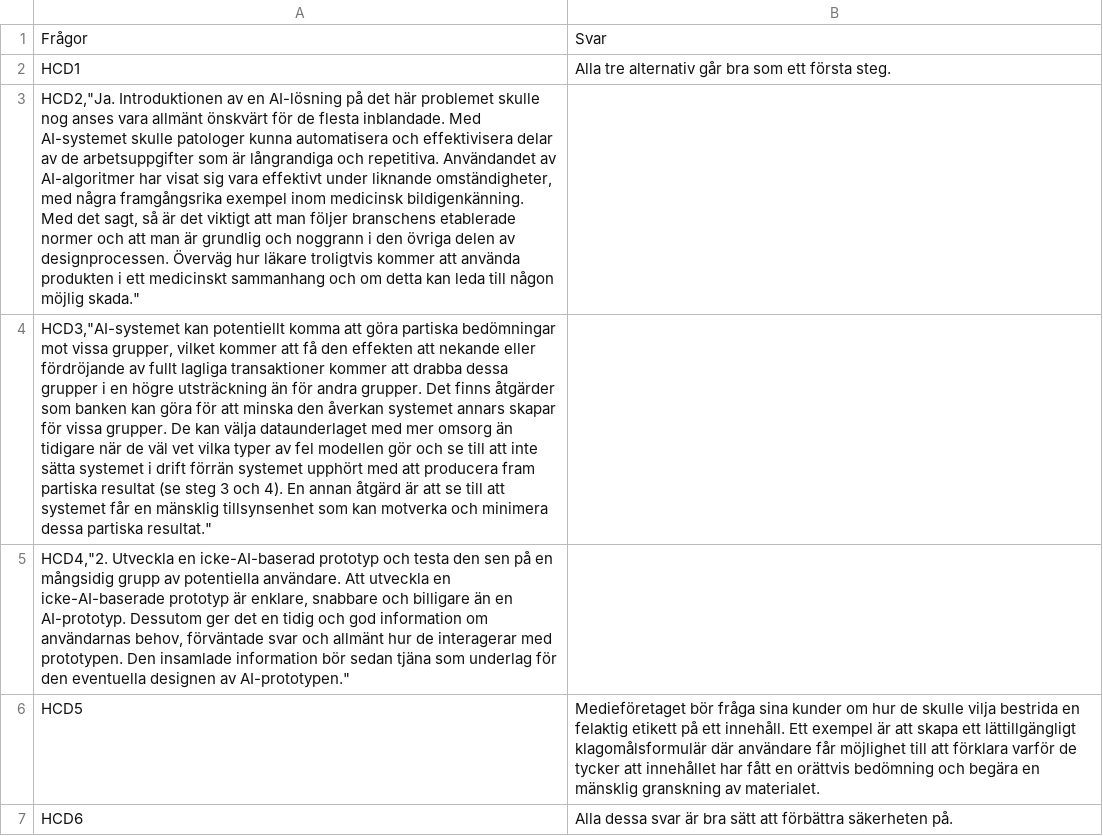
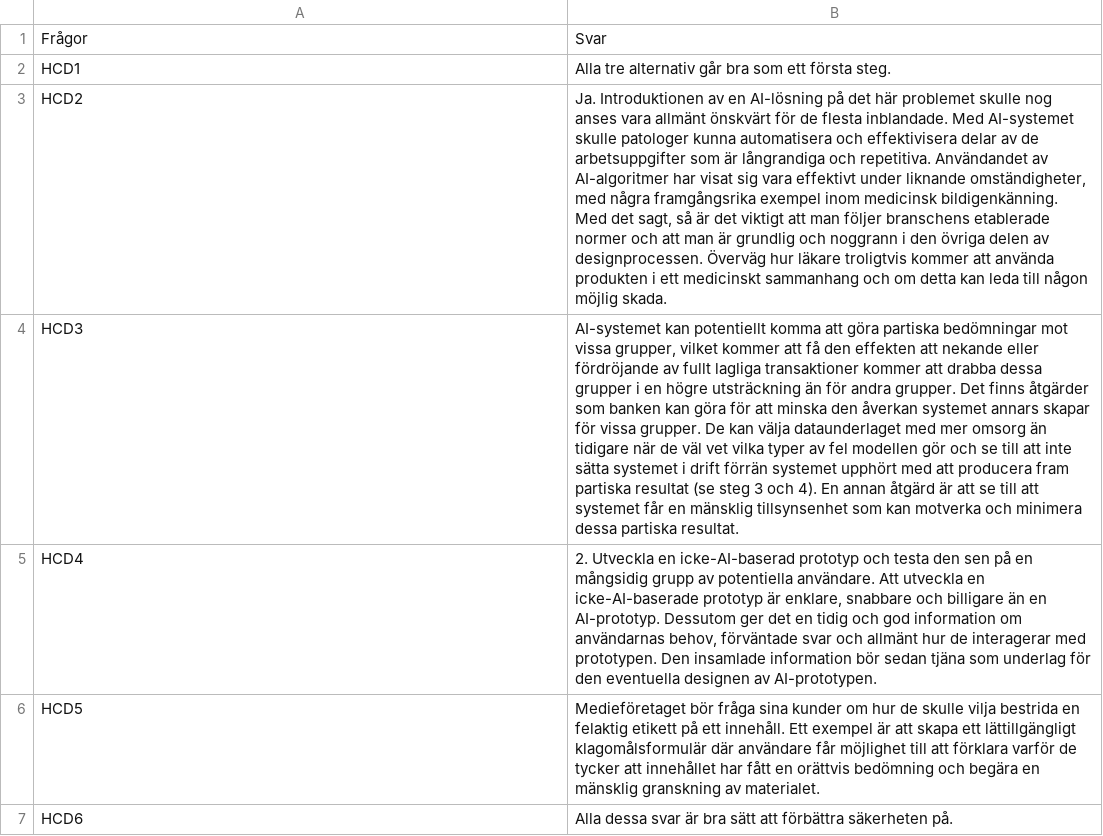
Before and after one commit to lth-li/AI-Ethics-dataset, a CSV file: Facit_Ovning_HCD.csv, drawn as a sheet; removed rows and columns are numbered as before the commit, all else as after; the diff names each change by its address in the sheet, - before the commit and + after, or states it on an @@ line.

Commit message:
Add files via upload

```diff
--- a/Facit_Ovning_HCD.csv
+++ b/Facit_Ovning_HCD.csv
-row 3: HCD2,"Ja. Introduktionen av en AI-lösning på det här problemet skulle nog anses vara allmänt önskvärt för de flesta inblandade. Med AI-systemet skulle patologer kunna automatisera och effektivisera delar av de arbetsuppgifter som är långrandiga och repetitiva. Användandet av AI-algoritmer har visat sig vara effektivt under liknande omständigheter, med några framgångsrika exempel inom medicinsk bildigenkänning. Med det sagt, så är det viktigt att man följer branschens etablerade normer och att man är grundlig och noggrann i den övriga delen av designprocessen. Överväg hur läkare troligtvis kommer att använda produkten i ett medicinskt sammanhang och om detta kan leda till någon möjlig skada."
-row 4: HCD3,"AI-systemet kan potentiellt komma att göra partiska bedömningar mot vissa grupper, vilket kommer att få den effekten att nekande eller fördröjande av fullt lagliga transaktioner kommer att drabba dessa grupper i en högre utsträckning än för andra grupper. Det finns åtgärder som banken kan göra för att minska den åverkan systemet annars skapar för vissa grupper. De kan välja dataunderlaget med mer omsorg än tidigare när de väl vet vilka typer av fel modellen gör och se till att inte sätta systemet i drift förrän systemet upphört med att producera fram partiska resultat (se steg 3 och 4). En annan åtgärd är att se till att systemet får en mänsklig tillsynsenhet som kan motverka och minimera dessa partiska resultat."
-row 5: HCD4,"2. Utveckla en icke-AI-baserad prototyp och testa den sen på en mångsidig grupp av potentiella användare. Att utveckla en icke-AI-baserade prototyp är enklare, snabbare och billigare än en AI-prototyp. Dessutom ger det en tidig och god information om användarnas behov, förväntade svar och allmänt hur de interagerar med prototypen. Den insamlade information bör sedan tjäna som underlag för den eventuella designen av AI-prototypen."
+row 3: HCD2 | Ja. Introduktionen av en AI-lösning på det här problemet skulle nog anses vara allmänt önskvärt för de flesta inblandade. Med AI-systemet skulle patologer kunna automatisera och effektivisera delar av de arbetsuppgifter som är långrandiga och repetitiva. Användandet av AI-algoritmer har visat sig vara effektivt under liknande omständigheter, med några framgångsrika exempel inom medicinsk bildigenkänning. Med det sagt, så är det viktigt att man följer branschens etablerade normer och att man är grundlig och noggrann i den övriga delen av designprocessen. Överväg hur läkare troligtvis kommer att använda produkten i ett medicinskt sammanhang och om detta kan leda till någon möjlig skada.
+row 4: HCD3 | AI-systemet kan potentiellt komma att göra partiska bedömningar mot vissa grupper, vilket kommer att få den effekten att nekande eller fördröjande av fullt lagliga transaktioner kommer att drabba dessa grupper i en högre utsträckning än för andra grupper. Det finns åtgärder som banken kan göra för att minska den åverkan systemet annars skapar för vissa grupper. De kan välja dataunderlaget med mer omsorg än tidigare när de väl vet vilka typer av fel modellen gör och se till att inte sätta systemet i drift förrän systemet upphört med att producera fram partiska resultat (se steg 3 och 4). En annan åtgärd är att se till att systemet får en mänsklig tillsynsenhet som kan motverka och minimera dessa partiska resultat.
+row 5: HCD4 | 2. Utveckla en icke-AI-baserad prototyp och testa den sen på en mångsidig grupp av potentiella användare. Att utveckla en icke-AI-baserade prototyp är enklare, snabbare och billigare än en AI-prototyp. Dessutom ger det en tidig och god information om användarnas behov, förväntade svar och allmänt hur de interagerar med prototypen. Den insamlade information bör sedan tjäna som underlag för den eventuella designen av AI-prototypen.
```
